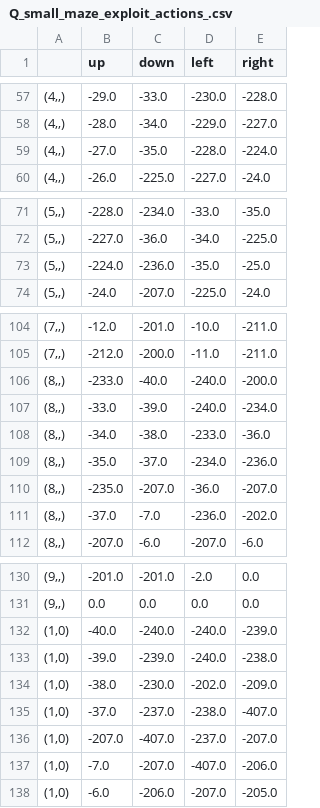
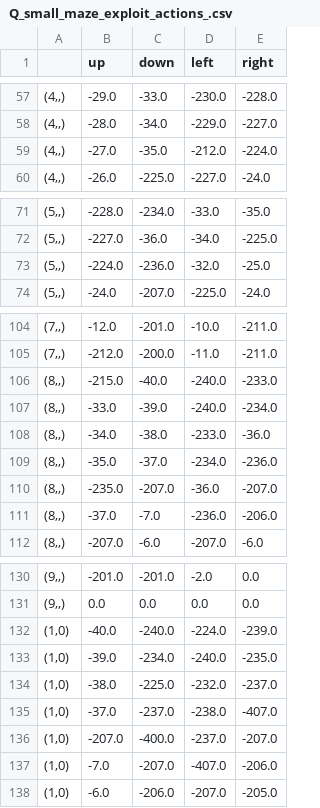
Before and after one commit to iqbal-chowdhury/mlrefined, a CSV file: demo_datasets/RL_datasets/Q_small_maze_exploit_actions_.csv, drawn as a sheet; only a part is shown, gaps mark what is left out.

```diff
--- a/demo_datasets/RL_datasets/Q_small_maze_exploit_actions_.csv
+++ b/demo_datasets/RL_datasets/Q_small_maze_exploit_actions_.csv
@@ -58,3 +58,3 @@
 "(4,,)",-28.0,-34.0,-229.0,-227.0
-"(4,,)",-27.0,-35.0,-228.0,-224.0
+"(4,,)",-27.0,-35.0,-212.0,-224.0
 "(4,,)",-26.0,-225.0,-227.0,-24.0
@@ -72,3 +72,3 @@
 "(5,,)",-227.0,-36.0,-34.0,-225.0
-"(5,,)",-224.0,-236.0,-35.0,-25.0
+"(5,,)",-224.0,-236.0,-32.0,-25.0
 "(5,,)",-24.0,-207.0,-225.0,-24.0
@@ -105,3 +105,3 @@
 "(7,,)",-212.0,-200.0,-11.0,-211.0
-"(8,,)",-233.0,-40.0,-240.0,-200.0
+"(8,,)",-215.0,-40.0,-240.0,-233.0
 "(8,,)",-33.0,-39.0,-240.0,-234.0
@@ -110,3 +110,3 @@
 "(8,,)",-235.0,-207.0,-36.0,-207.0
-"(8,,)",-37.0,-7.0,-236.0,-202.0
+"(8,,)",-37.0,-7.0,-236.0,-206.0
 "(8,,)",-207.0,-6.0,-207.0,-6.0
@@ -131,7 +131,7 @@
 "(9,,)",0.0,0.0,0.0,0.0
-"(1,0)",-40.0,-240.0,-240.0,-239.0
-"(1,0)",-39.0,-239.0,-240.0,-238.0
-"(1,0)",-38.0,-230.0,-202.0,-209.0
+"(1,0)",-40.0,-240.0,-224.0,-239.0
+"(1,0)",-39.0,-234.0,-240.0,-235.0
+"(1,0)",-38.0,-225.0,-232.0,-237.0
 "(1,0)",-37.0,-237.0,-238.0,-407.0
-"(1,0)",-207.0,-407.0,-237.0,-207.0
+"(1,0)",-207.0,-400.0,-237.0,-207.0
 "(1,0)",-7.0,-207.0,-407.0,-206.0
```
Also changed, not shown: 4 other files.
